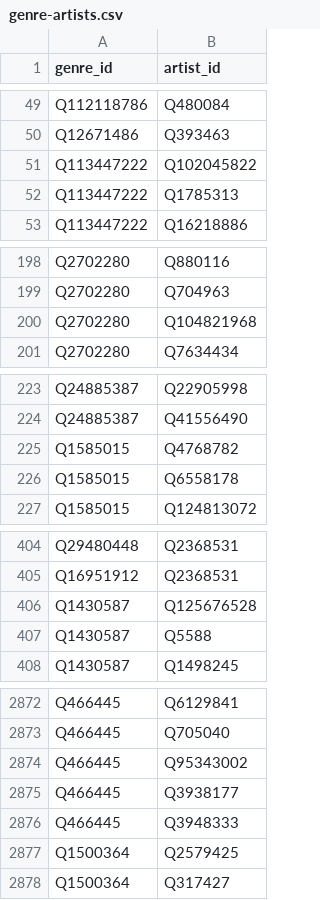
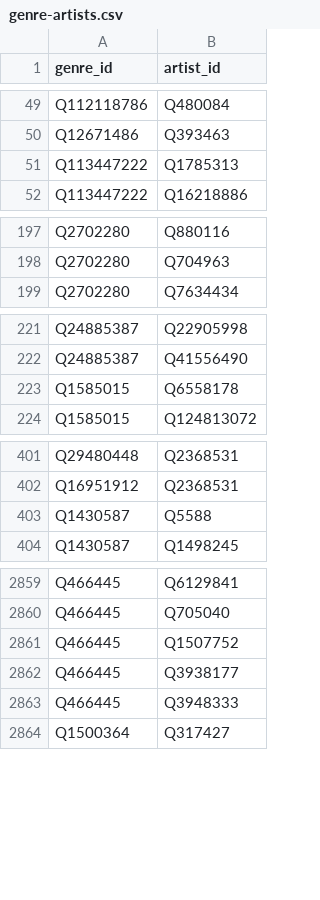
Before and after one commit to Maxitriangle/genre-atlas, a CSV file: data/genre-artists.csv, drawn as a sheet; only a part is shown, gaps mark what is left out; the diff covers the shown part only.

```diff
--- a/data/genre-artists.csv
+++ b/data/genre-artists.csv
@@ -50,3 +50,2 @@ Q112118786,Q480084
 Q12671486,Q393463
-Q113447222,Q102045822
 Q113447222,Q1785313
@@ -199,3 +198,2 @@ Q2702280,Q880116
 Q2702280,Q704963
-Q2702280,Q104821968
 Q2702280,Q7634434
@@ -224,3 +222,2 @@ Q24885387,Q22905998
 Q24885387,Q41556490
-Q1585015,Q4768782
 Q1585015,Q6558178
@@ -405,3 +402,2 @@ Q29480448,Q2368531
 Q16951912,Q2368531
-Q1430587,Q125676528
 Q1430587,Q5588
@@ -2873,6 +2860,5 @@ Q466445,Q6129841
 Q466445,Q705040
-Q466445,Q95343002
+Q466445,Q1507752
 Q466445,Q3938177
 Q466445,Q3948333
-Q1500364,Q2579425
 Q1500364,Q317427
```
Also changed, not shown: 24 removed rows and 21 edited cells elsewhere in this file, data/artists.csv, 1 other file.
